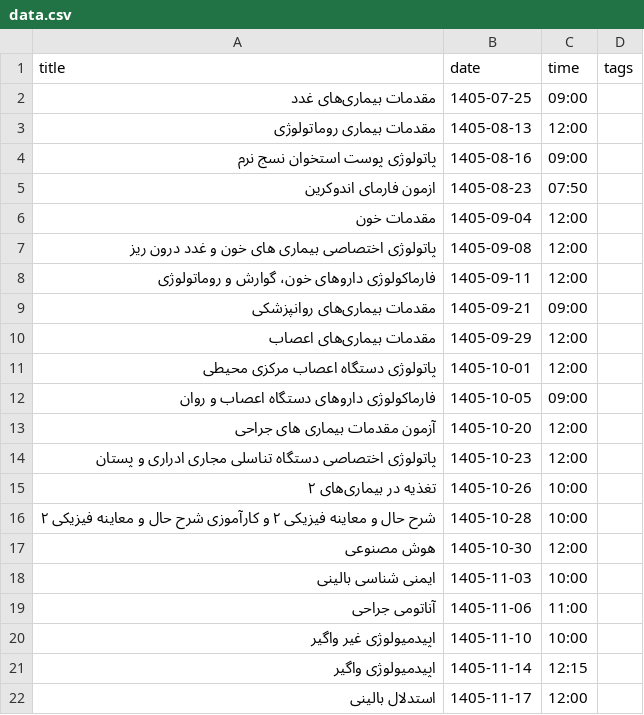
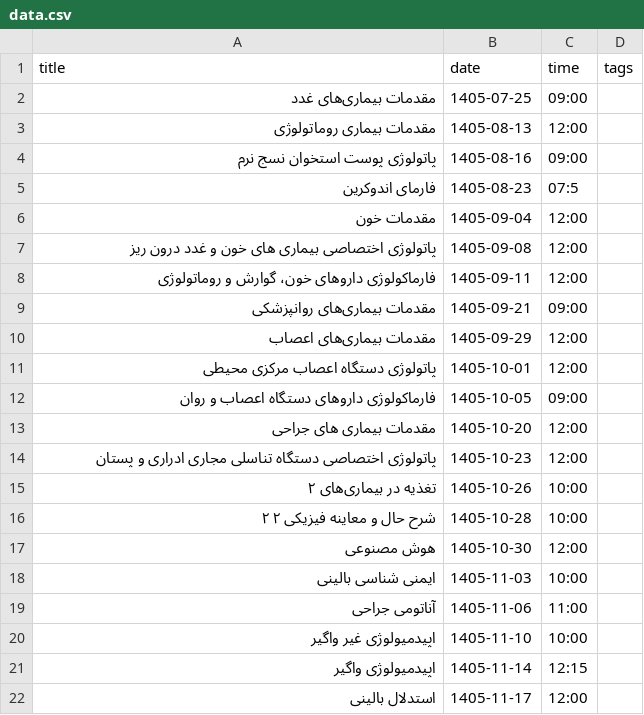
Before and after one commit to Hojjat-Monzavi/exam, a CSV file: data.csv, drawn as a sheet.

Commit message:
Update data.csv

```diff
--- a/data.csv
+++ b/data.csv
@@ -4,3 +4,3 @@ title,date,time,tags
 "پاتولوژی پوست استخوان نسج نرم",1405-08-16,09:00,
-"ازمون فارمای اندوکرین",1405-08-23,07:50
+"فارمای اندوکرین",1405-08-23,07:5
 "مقدمات خون",1405-09-04,12:00,
@@ -12,6 +12,6 @@ title,date,time,tags
 "فارماکولوژی داروهای دستگاه اعصاب و روان",1405-10-05,09:00,
-"آزمون مقدمات بیماری های جراحی",1405-10-20,12:00,
+" مقدمات بیماری های جراحی",1405-10-20,12:00,
 "پاتولوژی اختصاصی دستگاه تناسلی مجاری ادراری و پستان",1405-10-23,12:00,
 "تغذیه در بیماری‌های ۲",1405-10-26,10:00,
-"شرح حال و معاینه فیزیکی ۲ و کارآموزی شرح حال و معاینه فیزیکی ۲",1405-10-28,10:00,
+"شرح حال و معاینه فیزیکی ۲ ۲",1405-10-28,10:00,
 "هوش مصنوعی",1405-10-30,12:00,
```
